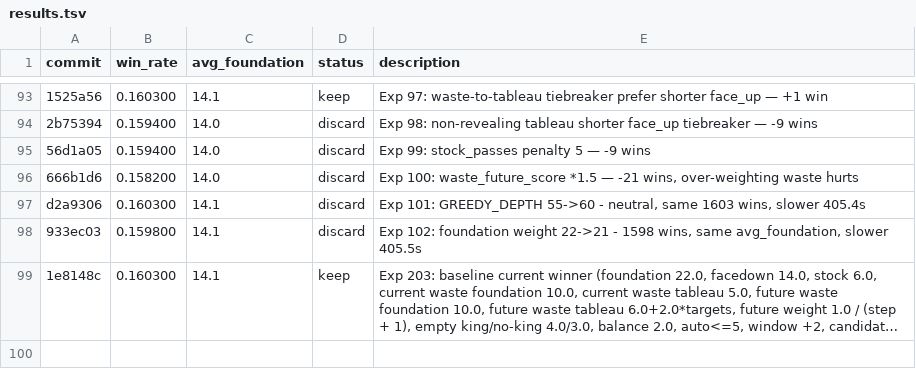
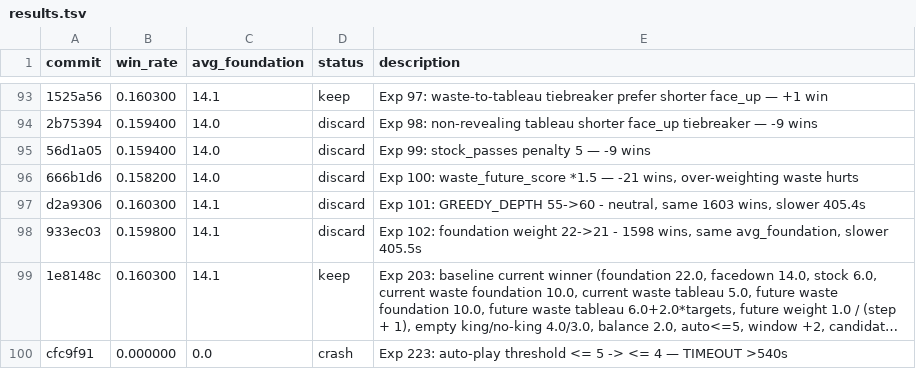
Before and after one commit to ridermw/autoresearch, a TSV file: autosolitaire/results.tsv, drawn as a sheet; only a part is shown, gaps mark what is left out; long unchanged cells end in …; the diff names each change by its address in the sheet, - before the commit and + after, or states it on an @@ line.

```diff
--- a/autosolitaire/results.tsv
+++ b/autosolitaire/results.tsv
+row 100: cfc9f91 | 0.000000 | 0.0 | crash | Exp 223: auto-play threshold <= 5 -> <= 4 — TIMEOUT >540s
```
Also changed, not shown: 1 other file.
